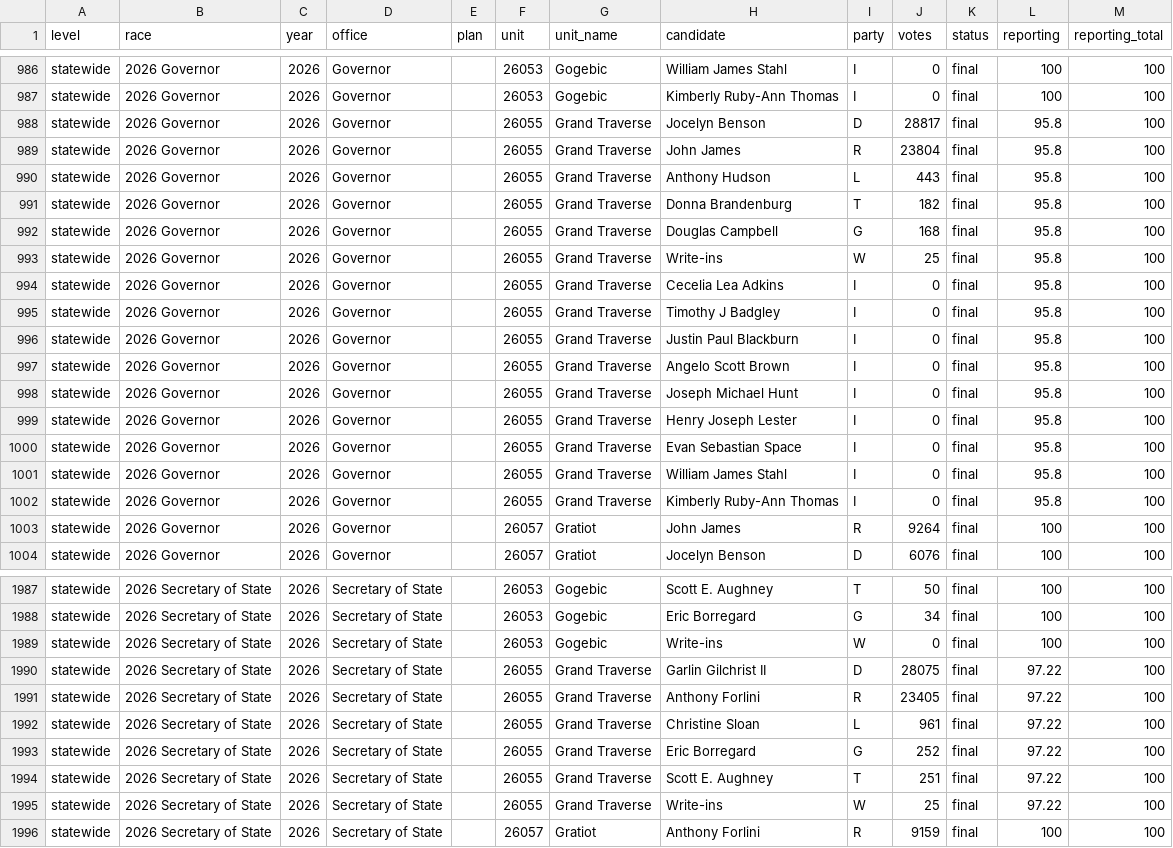
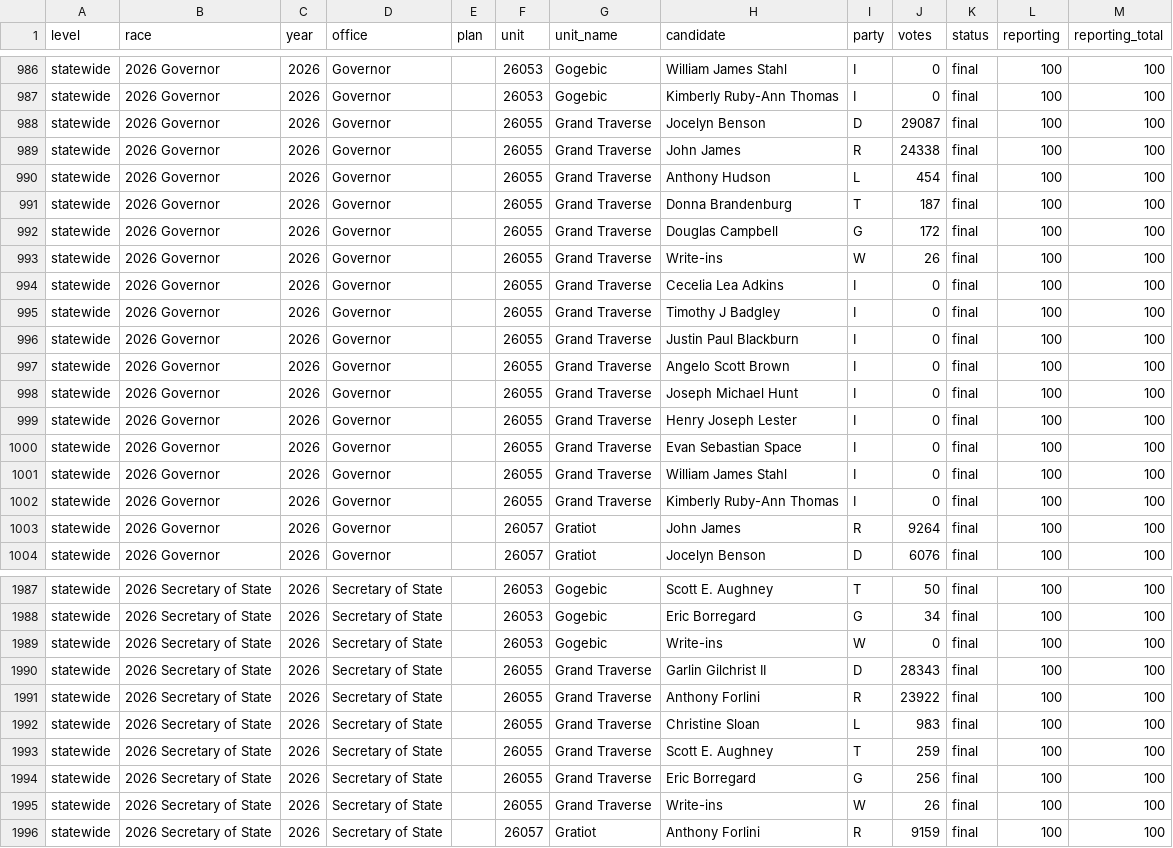
Before and after one commit to danieljchapman/danieljchapman.github.io, a CSV file: mi/data/live_2026.csv, drawn as a sheet; only a part is shown, gaps mark what is left out; the diff covers the shown part only.

```diff
--- a/mi/data/live_2026.csv
+++ b/mi/data/live_2026.csv
@@ -987,17 +987,17 @@ statewide,2026 Governor,2026,Governor,,26053,Gogebic,William James Stahl,I,0,fin
 statewide,2026 Governor,2026,Governor,,26053,Gogebic,Kimberly Ruby-Ann Thomas,I,0,final,100,100
-statewide,2026 Governor,2026,Governor,,26055,Grand Traverse,Jocelyn Benson,D,28817,final,95.8,100
-statewide,2026 Governor,2026,Governor,,26055,Grand Traverse,John James,R,23804,final,95.8,100
-statewide,2026 Governor,2026,Governor,,26055,Grand Traverse,Anthony Hudson,L,443,final,95.8,100
-statewide,2026 Governor,2026,Governor,,26055,Grand Traverse,Donna Brandenburg,T,182,final,95.8,100
-statewide,2026 Governor,2026,Governor,,26055,Grand Traverse,Douglas Campbell,G,168,final,95.8,100
-statewide,2026 Governor,2026,Governor,,26055,Grand Traverse,Write-ins,W,25,final,95.8,100
-statewide,2026 Governor,2026,Governor,,26055,Grand Traverse,Cecelia Lea Adkins,I,0,final,95.8,100
-statewide,2026 Governor,2026,Governor,,26055,Grand Traverse,Timothy J Badgley,I,0,final,95.8,100
-statewide,2026 Governor,2026,Governor,,26055,Grand Traverse,Justin Paul Blackburn,I,0,final,95.8,100
-statewide,2026 Governor,2026,Governor,,26055,Grand Traverse,Angelo Scott Brown,I,0,final,95.8,100
-statewide,2026 Governor,2026,Governor,,26055,Grand Traverse,Joseph Michael Hunt,I,0,final,95.8,100
-statewide,2026 Governor,2026,Governor,,26055,Grand Traverse,Henry Joseph Lester,I,0,final,95.8,100
-statewide,2026 Governor,2026,Governor,,26055,Grand Traverse,Evan Sebastian Space,I,0,final,95.8,100
-statewide,2026 Governor,2026,Governor,,26055,Grand Traverse,William James Stahl,I,0,final,95.8,100
-statewide,2026 Governor,2026,Governor,,26055,Grand Traverse,Kimberly Ruby-Ann Thomas,I,0,final,95.8,100
+statewide,2026 Governor,2026,Governor,,26055,Grand Traverse,Jocelyn Benson,D,29087,final,100,100
+statewide,2026 Governor,2026,Governor,,26055,Grand Traverse,John James,R,24338,final,100,100
+statewide,2026 Governor,2026,Governor,,26055,Grand Traverse,Anthony Hudson,L,454,final,100,100
+statewide,2026 Governor,2026,Governor,,26055,Grand Traverse,Donna Brandenburg,T,187,final,100,100
+statewide,2026 Governor,2026,Governor,,26055,Grand Traverse,Douglas Campbell,G,172,final,100,100
+statewide,2026 Governor,2026,Governor,,26055,Grand Traverse,Write-ins,W,26,final,100,100
+statewide,2026 Governor,2026,Governor,,26055,Grand Traverse,Cecelia Lea Adkins,I,0,final,100,100
+statewide,2026 Governor,2026,Governor,,26055,Grand Traverse,Timothy J Badgley,I,0,final,100,100
+statewide,2026 Governor,2026,Governor,,26055,Grand Traverse,Justin Paul Blackburn,I,0,final,100,100
+statewide,2026 Governor,2026,Governor,,26055,Grand Traverse,Angelo Scott Brown,I,0,final,100,100
+statewide,2026 Governor,2026,Governor,,26055,Grand Traverse,Joseph Michael Hunt,I,0,final,100,100
+statewide,2026 Governor,2026,Governor,,26055,Grand Traverse,Henry Joseph Lester,I,0,final,100,100
+statewide,2026 Governor,2026,Governor,,26055,Grand Traverse,Evan Sebastian Space,I,0,final,100,100
+statewide,2026 Governor,2026,Governor,,26055,Grand Traverse,William James Stahl,I,0,final,100,100
+statewide,2026 Governor,2026,Governor,,26055,Grand Traverse,Kimberly Ruby-Ann Thomas,I,0,final,100,100
 statewide,2026 Governor,2026,Governor,,26057,Gratiot,John James,R,9264,final,100,100
@@ -1989,8 +1989,8 @@ statewide,2026 Secretary of State,2026,Secretary of State,,26053,Gogebic,Eric Bo
 statewide,2026 Secretary of State,2026,Secretary of State,,26053,Gogebic,Write-ins,W,0,final,100,100
-statewide,2026 Secretary of State,2026,Secretary of State,,26055,Grand Traverse,Garlin Gilchrist II,D,28075,final,97.22,100
-statewide,2026 Secretary of State,2026,Secretary of State,,26055,Grand Traverse,Anthony Forlini,R,23405,final,97.22,100
-statewide,2026 Secretary of State,2026,Secretary of State,,26055,Grand Traverse,Christine Sloan,L,961,final,97.22,100
-statewide,2026 Secretary of State,2026,Secretary of State,,26055,Grand Traverse,Eric Borregard,G,252,final,97.22,100
-statewide,2026 Secretary of State,2026,Secretary of State,,26055,Grand Traverse,Scott E. Aughney,T,251,final,97.22,100
-statewide,2026 Secretary of State,2026,Secretary of State,,26055,Grand Traverse,Write-ins,W,25,final,97.22,100
+statewide,2026 Secretary of State,2026,Secretary of State,,26055,Grand Traverse,Garlin Gilchrist II,D,28343,final,100,100
+statewide,2026 Secretary of State,2026,Secretary of State,,26055,Grand Traverse,Anthony Forlini,R,23922,final,100,100
+statewide,2026 Secretary of State,2026,Secretary of State,,26055,Grand Traverse,Christine Sloan,L,983,final,100,100
+statewide,2026 Secretary of State,2026,Secretary of State,,26055,Grand Traverse,Scott E. Aughney,T,259,final,100,100
+statewide,2026 Secretary of State,2026,Secretary of State,,26055,Grand Traverse,Eric Borregard,G,256,final,100,100
+statewide,2026 Secretary of State,2026,Secretary of State,,26055,Grand Traverse,Write-ins,W,26,final,100,100
 statewide,2026 Secretary of State,2026,Secretary of State,,26057,Gratiot,Anthony Forlini,R,9159,final,100,100
```
Also changed, not shown: 38 edited cells elsewhere in this file, 1 other file.
